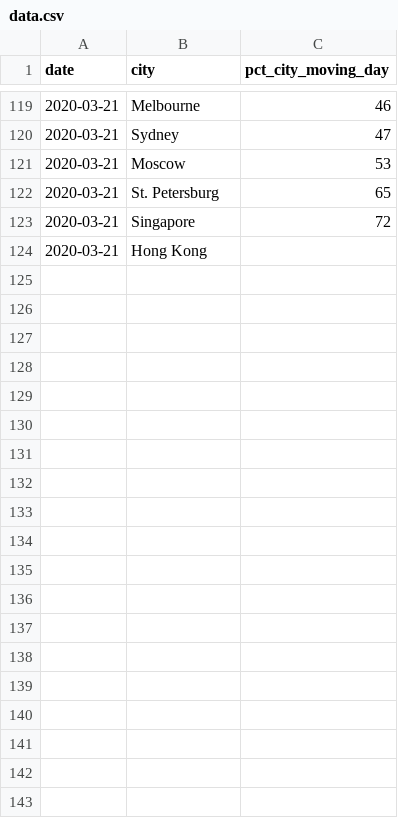
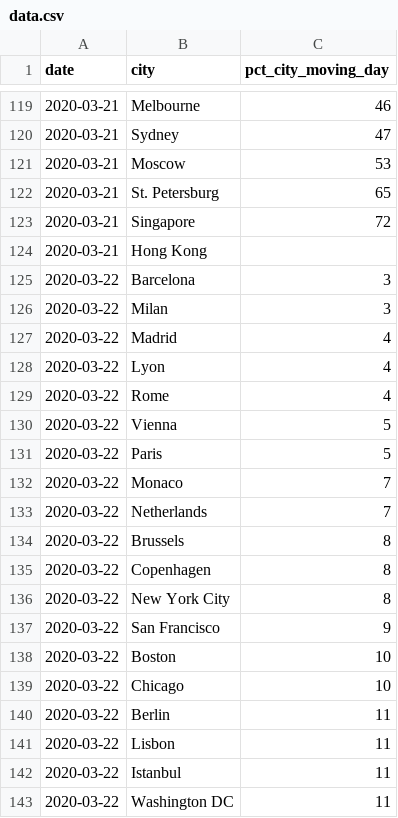
Before and after one commit to AntoineAugusti/citymapper-mobility-index, a CSV file: data.csv, drawn as a sheet; only a part is shown, gaps mark what is left out; the diff covers the shown part only.

Commit message:
2020-03-22

```diff
--- a/data.csv
+++ b/data.csv
@@ -124 +124,20 @@ date,city,pct_city_moving_day
 2020-03-21,Hong Kong,
+2020-03-22,Barcelona,3
+2020-03-22,Milan,3
+2020-03-22,Madrid,4
+2020-03-22,Lyon,4
+2020-03-22,Rome,4
+2020-03-22,Vienna,5
+2020-03-22,Paris,5
+2020-03-22,Monaco,7
+2020-03-22,Netherlands,7
+2020-03-22,Brussels,8
+2020-03-22,Copenhagen,8
+2020-03-22,New York City,8
+2020-03-22,San Francisco,9
+2020-03-22,Boston,10
+2020-03-22,Chicago,10
+2020-03-22,Berlin,11
+2020-03-22,Lisbon,11
+2020-03-22,Istanbul,11
+2020-03-22,Washington DC,11
```
Also changed, not shown: 22 added rows elsewhere in this file.
